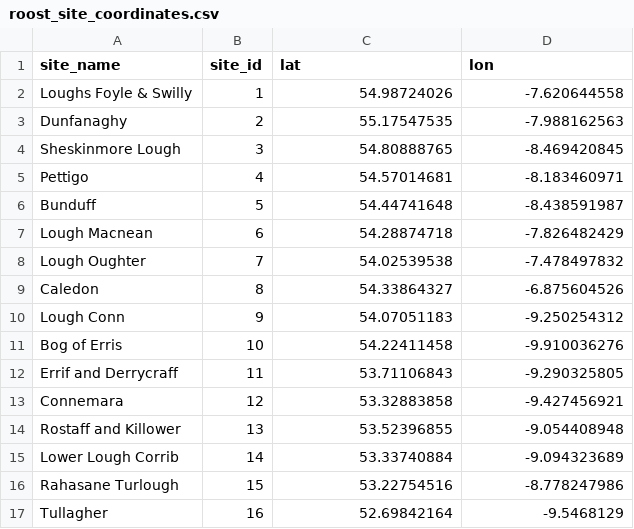
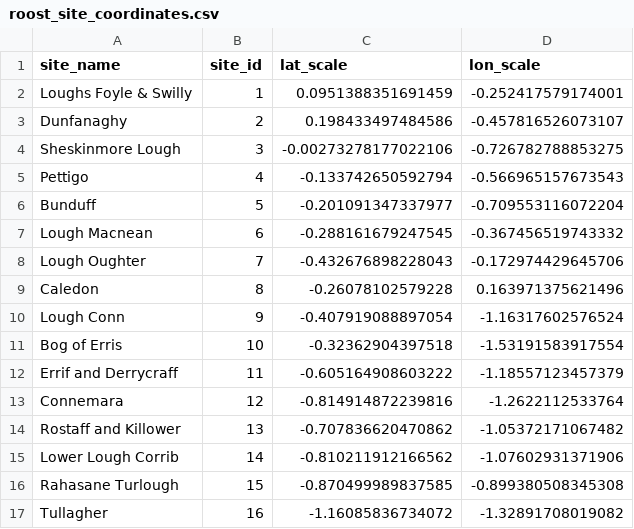
Before and after one commit to aschindler23/Schindler_etal_2024_JApplEcol, a CSV file: roost_site_coordinates.csv, drawn as a sheet; only a part is shown; the diff covers the shown part only.

```diff
--- a/roost_site_coordinates.csv
+++ b/roost_site_coordinates.csv
@@ -1,17 +1,17 @@
-site_name,site_id,lat,lon
-Loughs Foyle & Swilly,1,54.98724026,-7.620644558
-Dunfanaghy,2,55.17547535,-7.988162563
-Sheskinmore Lough,3,54.80888765,-8.469420845
-Pettigo,4,54.57014681,-8.183460971
-Bunduff,5,54.44741648,-8.438591987
-Lough Macnean,6,54.28874718,-7.826482429
-Lough Oughter,7,54.02539538,-7.478497832
-Caledon,8,54.33864327,-6.875604526
-Lough Conn,9,54.07051183,-9.250254312
-Bog of Erris,10,54.22411458,-9.910036276
-Errif and Derrycraff,11,53.71106843,-9.290325805
-Connemara,12,53.32883858,-9.427456921
-Rostaff and Killower,13,53.52396855,-9.054408948
-Lower Lough Corrib,14,53.33740884,-9.094323689
-Rahasane Turlough,15,53.22754516,-8.778247986
-Tullagher,16,52.69842164,-9.5468129
+"site_name","site_id","lat_scale","lon_scale"
+"Loughs Foyle & Swilly",1,0.0951388351691459,-0.252417579174001
+"Dunfanaghy",2,0.198433497484586,-0.457816526073107
+"Sheskinmore Lough",3,-0.00273278177022106,-0.726782788853275
+"Pettigo",4,-0.133742650592794,-0.566965157673543
+"Bunduff",5,-0.201091347337977,-0.709553116072204
+"Lough Macnean",6,-0.288161679247545,-0.367456519743332
+"Lough Oughter",7,-0.432676898228043,-0.172974429645706
+"Caledon",8,-0.26078102579228,0.163971375621496
+"Lough Conn",9,-0.407919088897054,-1.16317602576524
+"Bog of Erris",10,-0.32362904397518,-1.53191583917554
+"Errif and Derrycraff",11,-0.605164908603222,-1.18557123457379
+"Connemara",12,-0.814914872239816,-1.2622112533764
+"Rostaff and Killower",13,-0.707836620470862,-1.05372171067482
+"Lower Lough Corrib",14,-0.810211912166562,-1.07602931371906
+"Rahasane Turlough",15,-0.870499989837585,-0.899380508345308
+"Tullagher",16,-1.16085836734072,-1.32891708019082
```
Also changed, not shown: 86 edited cells elsewhere in this file, 9 other files.
